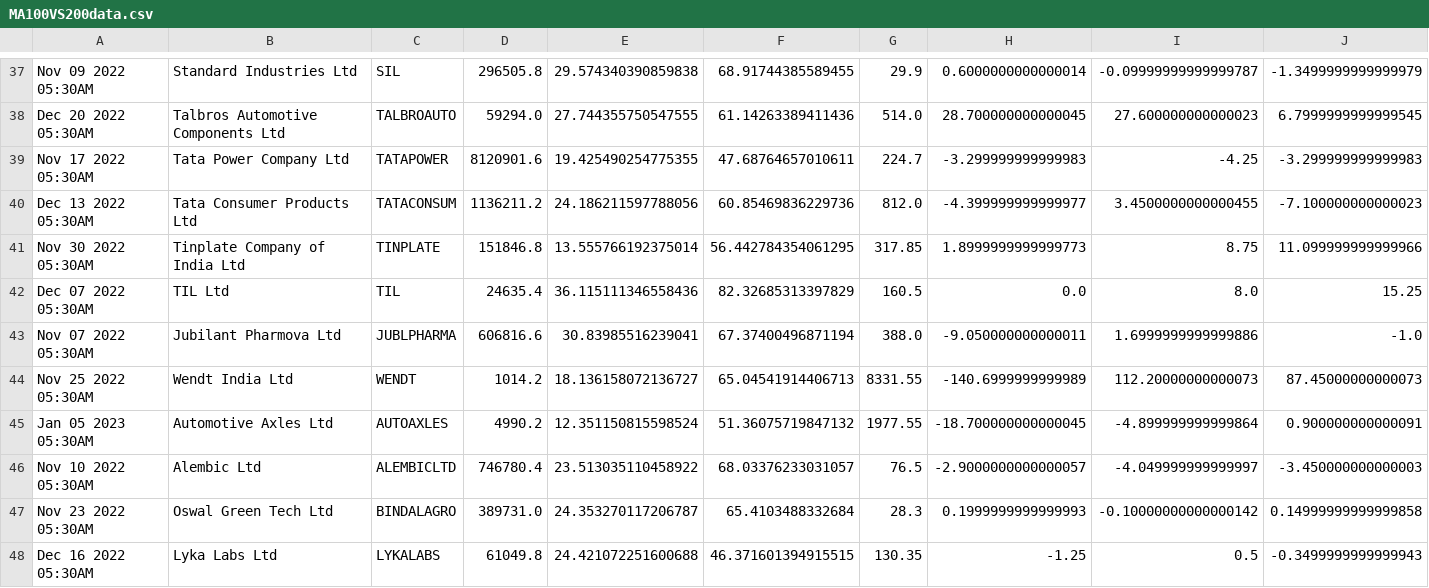
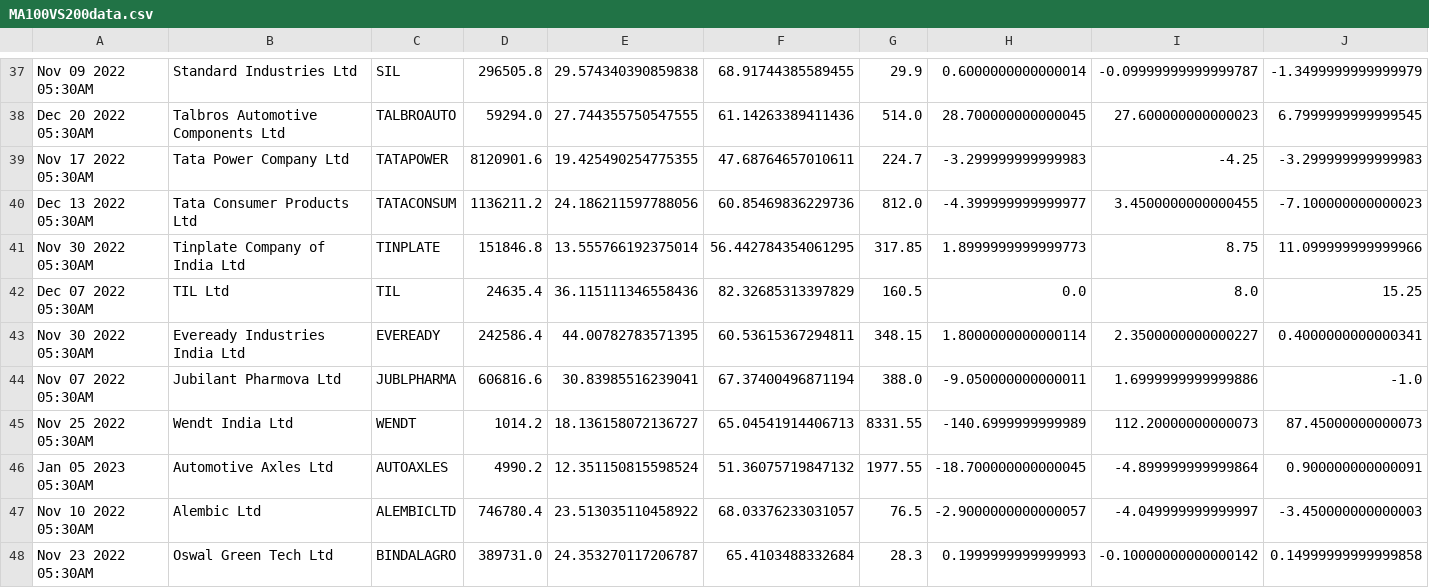
Before and after one commit to bentx/StockSpell, a CSV file: Results/details/MA100VS200data.csv, drawn as a sheet; only a part is shown, gaps mark what is left out; the shorter side is filled out with more unchanged rows; rows hold the shown columns only; the diff names each change by its address in the sheet, - before the commit and + after, or states it on an @@ line.

```diff
--- a/Results/details/MA100VS200data.csv
+++ b/Results/details/MA100VS200data.csv
+row 43: Nov 30 2022 05:30AM | Eveready Industries India Ltd | EVEREADY | 242586.4 | 44.00782783571395 | 60.53615367294811 | 348.15 | 1.8000000000000114 | 2.3500000000000227 | 0.4000000000000341
```
Also changed, not shown: Results/details/MA200VS200data.csv, Results/details/TopGainer20data.csv, 22 other files.
